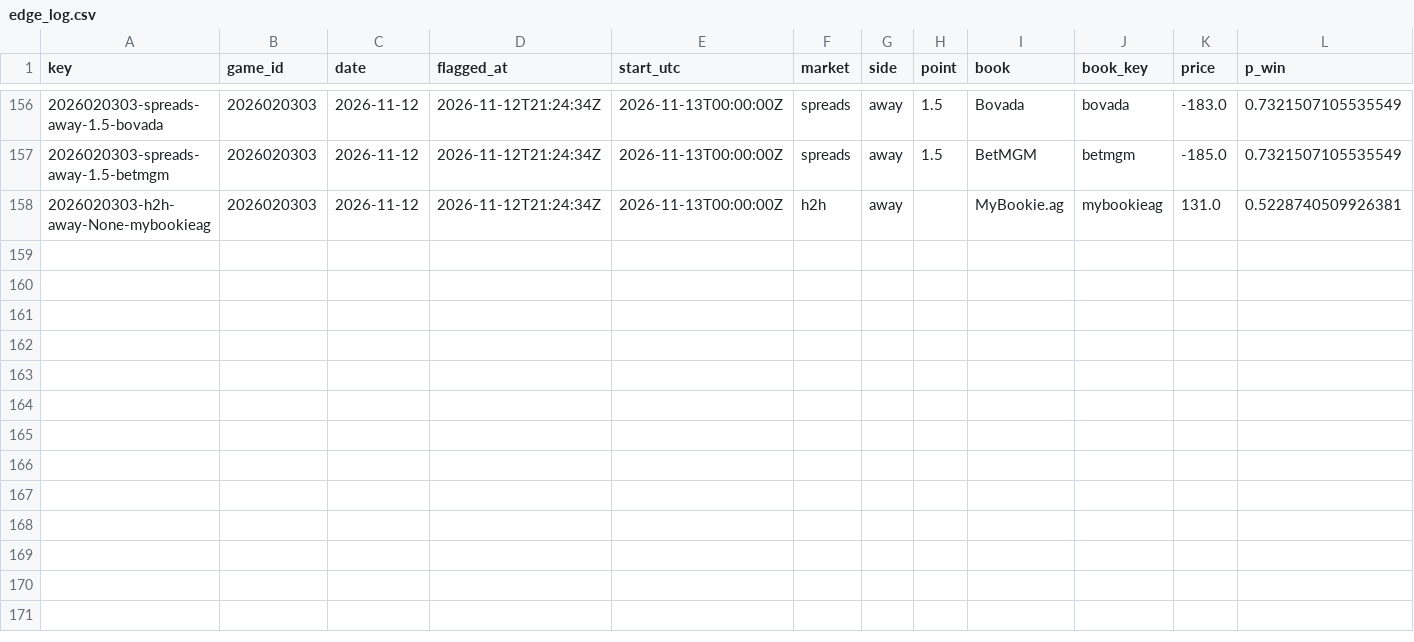
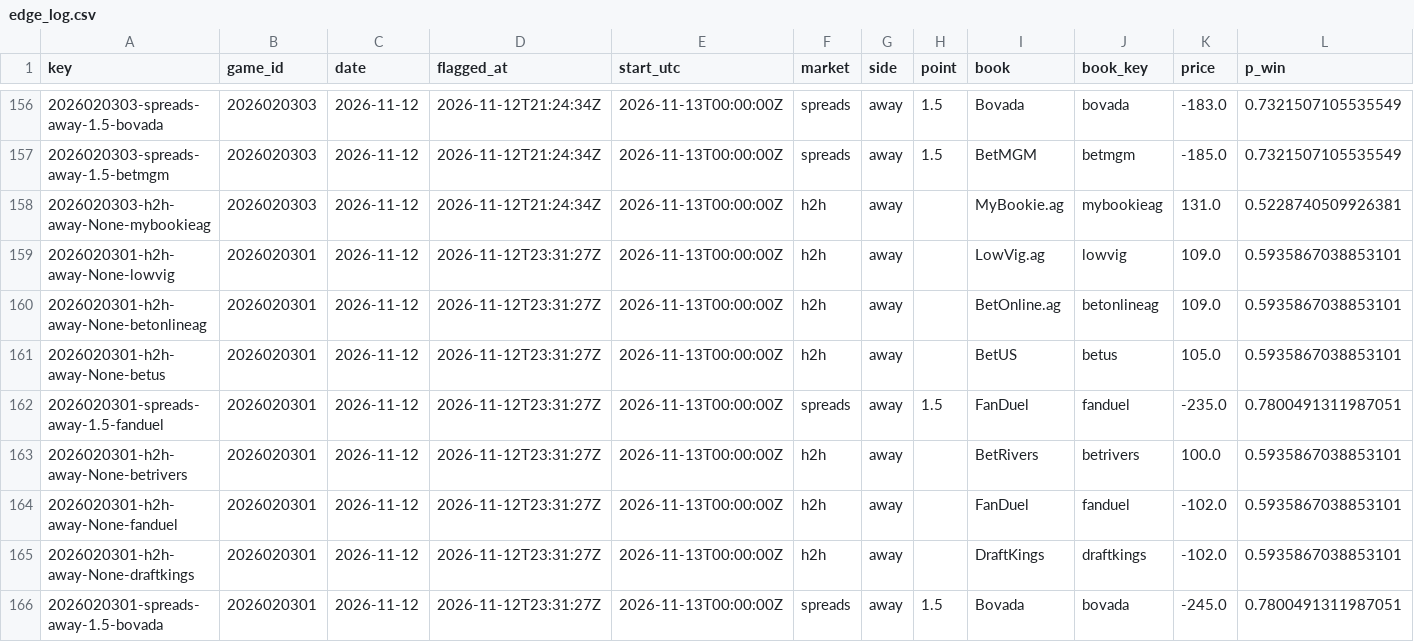
Before and after one commit to PookMula/NHL-edge-pro, a CSV file: data/edge_log.csv, drawn as a sheet; only a part is shown, gaps mark what is left out; rows hold the shown columns only; the diff names each change by its address in the sheet, - before the commit and + after, or states it on an @@ line.

```diff
--- a/data/edge_log.csv
+++ b/data/edge_log.csv
+row 159: 2026020301-h2h-away-None-lowvig | 2026020301 | 2026-11-12 | 2026-11-12T23:31:27Z | 2026-11-13T00:00:00Z | h2h | away |  | LowVig.ag | lowvig | 109.0 | 0.5935867038853101
+row 160: 2026020301-h2h-away-None-betonlineag | 2026020301 | 2026-11-12 | 2026-11-12T23:31:27Z | 2026-11-13T00:00:00Z | h2h | away |  | BetOnline.ag | betonlineag | 109.0 | 0.5935867038853101
+row 161: 2026020301-h2h-away-None-betus | 2026020301 | 2026-11-12 | 2026-11-12T23:31:27Z | 2026-11-13T00:00:00Z | h2h | away |  | BetUS | betus | 105.0 | 0.5935867038853101
+row 162: 2026020301-spreads-away-1.5-fanduel | 2026020301 | 2026-11-12 | 2026-11-12T23:31:27Z | 2026-11-13T00:00:00Z | spreads | away | 1.5 | FanDuel | fanduel | -235.0 | 0.7800491311987051
+row 163: 2026020301-h2h-away-None-betrivers | 2026020301 | 2026-11-12 | 2026-11-12T23:31:27Z | 2026-11-13T00:00:00Z | h2h | away |  | BetRivers | betrivers | 100.0 | 0.5935867038853101
+row 164: 2026020301-h2h-away-None-fanduel | 2026020301 | 2026-11-12 | 2026-11-12T23:31:27Z | 2026-11-13T00:00:00Z | h2h | away |  | FanDuel | fanduel | -102.0 | 0.5935867038853101
+row 165: 2026020301-h2h-away-None-draftkings | 2026020301 | 2026-11-12 | 2026-11-12T23:31:27Z | 2026-11-13T00:00:00Z | h2h | away |  | DraftKings | draftkings | -102.0 | 0.5935867038853101
+row 166: 2026020301-spreads-away-1.5-bovada | 2026020301 | 2026-11-12 | 2026-11-12T23:31:27Z | 2026-11-13T00:00:00Z | spreads | away | 1.5 | Bovada | bovada | -245.0 | 0.7800491311987051
```
Also changed, not shown: data/parlay_log.csv, data/predictions_log.csv, 10 other files.
